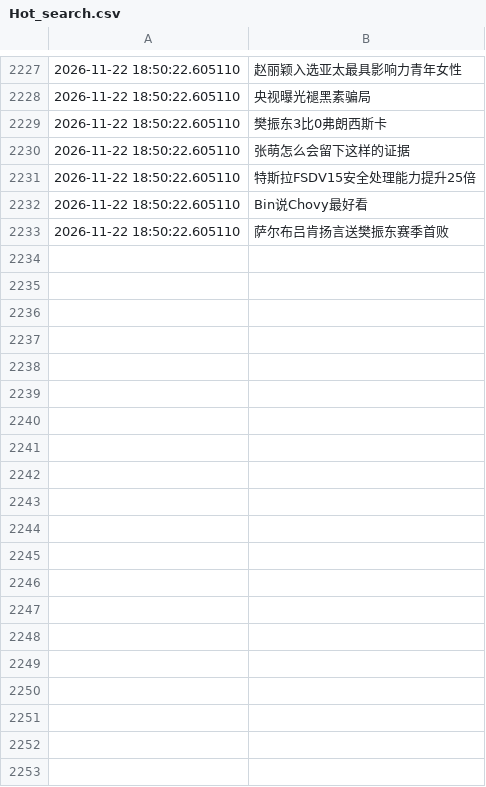
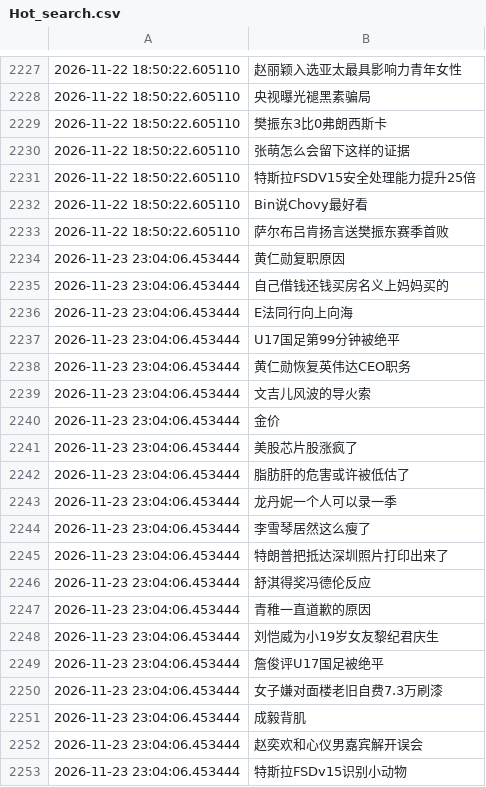
Before and after one commit to Snaclop/Sina_Microblog_Hot_Search, a CSV file: Hot_search.csv, drawn as a sheet; only a part is shown, gaps mark what is left out; the diff covers the shown part only.

```diff
--- a/Hot_search.csv
+++ b/Hot_search.csv
@@ -2233 +2233,21 @@
 2026-11-22 18:50:22.605110,萨尔布吕肯扬言送樊振东赛季首败
+2026-11-23 23:04:06.453444,黄仁勋复职原因
+2026-11-23 23:04:06.453444,自己借钱还钱买房名义上妈妈买的
+2026-11-23 23:04:06.453444,E法同行向上向海
+2026-11-23 23:04:06.453444,U17国足第99分钟被绝平
+2026-11-23 23:04:06.453444,黄仁勋恢复英伟达CEO职务
+2026-11-23 23:04:06.453444,文吉儿风波的导火索
+2026-11-23 23:04:06.453444,金价
+2026-11-23 23:04:06.453444,美股芯片股涨疯了
+2026-11-23 23:04:06.453444,脂肪肝的危害或许被低估了
+2026-11-23 23:04:06.453444,龙丹妮一个人可以录一季
+2026-11-23 23:04:06.453444,李雪琴居然这么瘦了
+2026-11-23 23:04:06.453444,特朗普把抵达深圳照片打印出来了
+2026-11-23 23:04:06.453444,舒淇得奖冯德伦反应
+2026-11-23 23:04:06.453444,青稚一直道歉的原因
+2026-11-23 23:04:06.453444,刘恺威为小19岁女友黎纪君庆生
+2026-11-23 23:04:06.453444,詹俊评U17国足被绝平
+2026-11-23 23:04:06.453444,女子嫌对面楼老旧自费7.3万刷漆
+2026-11-23 23:04:06.453444,成毅背肌
+2026-11-23 23:04:06.453444,赵奕欢和心仪男嘉宾解开误会
+2026-11-23 23:04:06.453444,特斯拉FSDv15识别小动物
```
Also changed, not shown: 30 added rows elsewhere in this file.
